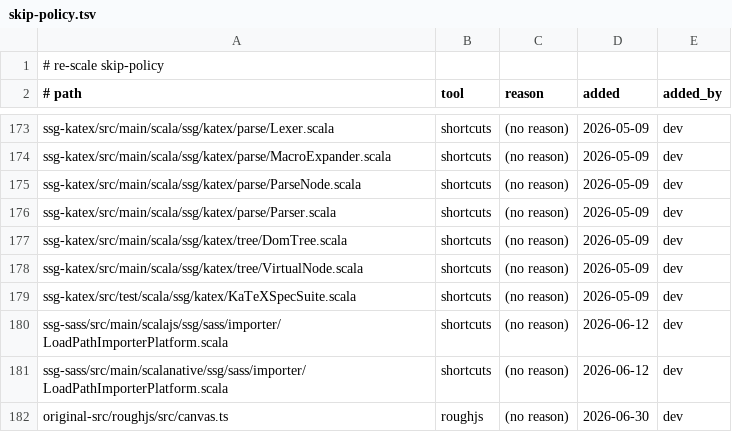
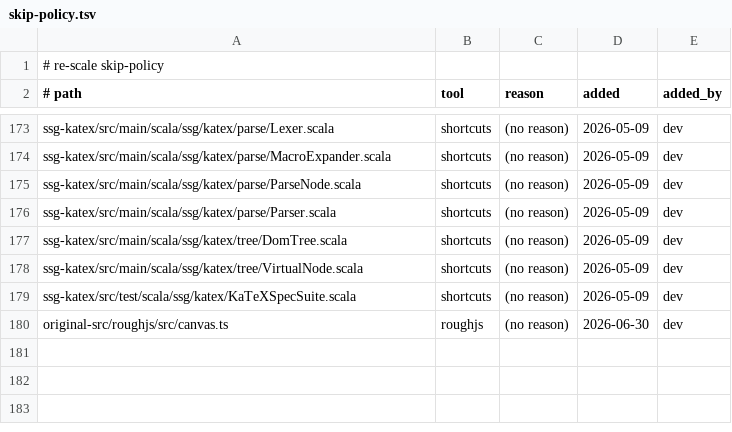
Before and after one commit to kubuszok/ssg, a TSV file: .rescale/data/skip-policy.tsv, drawn as a sheet; only a part is shown, gaps mark what is left out; the diff names each change by its address in the sheet, - before the commit and + after, or states it on an @@ line.

Commit message:
ssg-sass: make FilesystemImporter cross-platform (java.nio/URI -> FileOps/FilePath) + flip Native/JS loadPaths to real; +FileOps.lastModifiedTime; retire 2 skip-policy entries (ISS-1154)

```diff
--- a/.rescale/data/skip-policy.tsv
+++ b/.rescale/data/skip-policy.tsv
-row 180: ssg-sass/src/main/scalajs/ssg/sass/importer/LoadPathImporterPlatform.scala | shortcuts | (no reason) | 2026-06-12 | dev
-row 181: ssg-sass/src/main/scalanative/ssg/sass/importer/LoadPathImporterPlatform.scala | shortcuts | (no reason) | 2026-06-12 | dev
```
Also changed, not shown: .rescale/data/audit.tsv, 15 other files.
